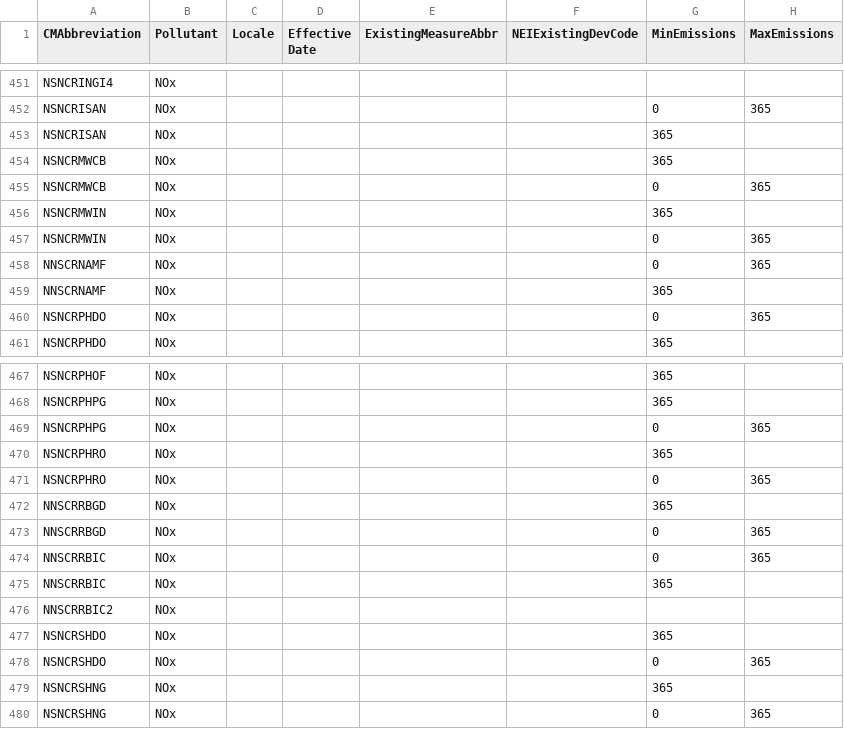
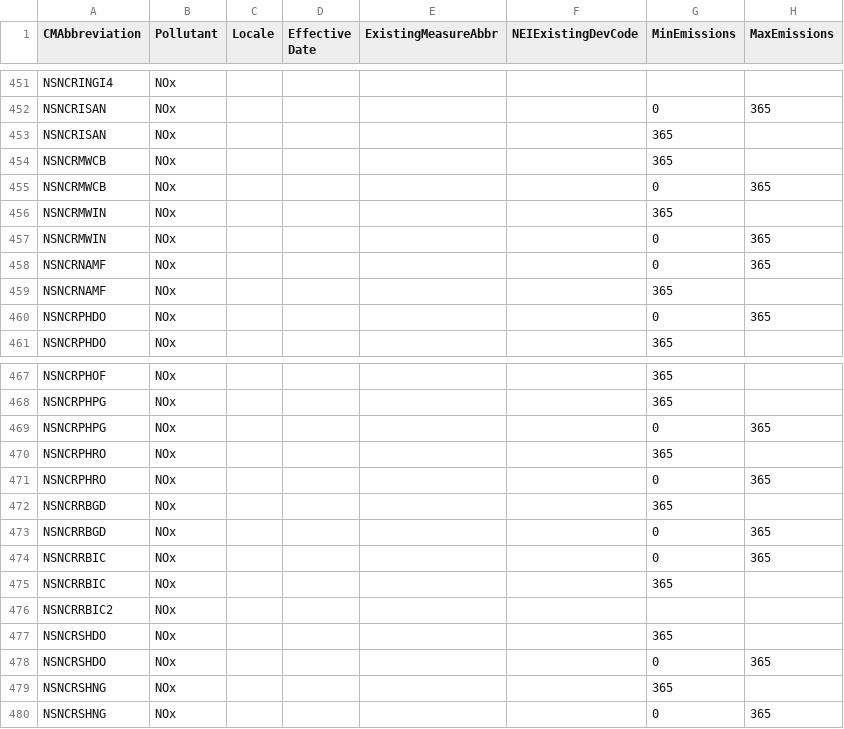
Before and after one commit to cseppan/EMFarchive_EMF, a CSV file: config/db/CoST_CM_DB_Point_v.5.3_Eff.csv, drawn as a sheet; only a part is shown, gaps mark what is left out; the diff names each change by its address in the sheet, - before the commit and + after, or states it on an @@ line.

```diff
--- a/config/db/CoST_CM_DB_Point_v.5.3_Eff.csv
+++ b/config/db/CoST_CM_DB_Point_v.5.3_Eff.csv
-A458:A459 (CMAbbreviation): NNSCRNAMF
+A458:A459 (CMAbbreviation): NSNCRNAMF
-A472:A473 (CMAbbreviation): NNSCRRBGD
+A472:A473 (CMAbbreviation): NSNCRRBGD
-A474:A475 (CMAbbreviation): NNSCRRBIC
+A474:A475 (CMAbbreviation): NSNCRRBIC
-A476 (CMAbbreviation): NNSCRRBIC2
+A476 (CMAbbreviation): NSNCRRBIC2
```
Also changed, not shown: config/db/CoST_CM_DB_Point_v.5.3_Summary.csv, 2 other files.
